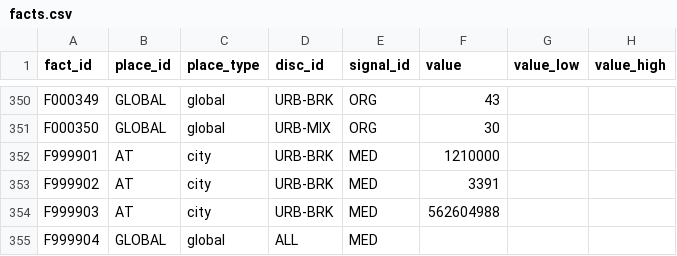
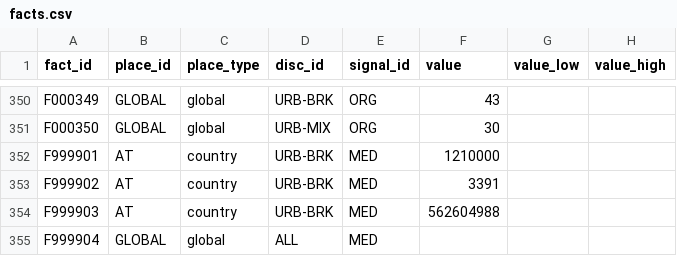
Before and after one commit to campeseleonardo-tech/RB, a CSV file: data/facts.csv, drawn as a sheet; only a part is shown, gaps mark what is left out; the diff names each change by its address in the sheet, - before the commit and + after, or states it on an @@ line.

Commit message:
Fase 5: chiuso; validator OK su 971 righe

```diff
--- a/data/facts.csv
+++ b/data/facts.csv
-C352:C354 (place_type): city
+C352:C354 (place_type): country
```
